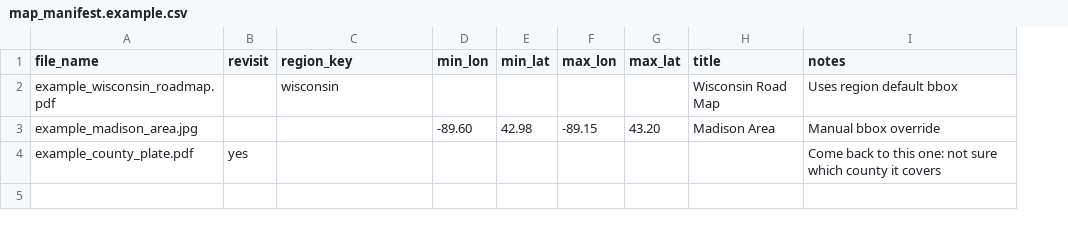
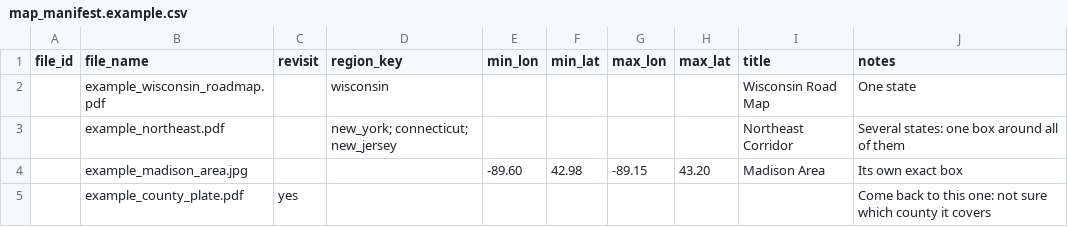
Before and after one commit to bjjahnke/map-library-atlas, a CSV file: config/map_manifest.example.csv, drawn as a sheet; addresses are those after the commit; the diff names each change by its address in the sheet, - before the commit and + after, or states it on an @@ line.

```diff
--- a/config/map_manifest.example.csv
+++ b/config/map_manifest.example.csv
+column A (file_id), empty
-J2 (notes): Uses region default bbox
+J2 (notes): One state
+row 3:  | example_northeast.pdf |  | new_york; connecticut; new_jersey |  |  |  |  | Northeast Corridor | Several states: one box around all of them
-J4 (notes): Manual bbox override
+J4 (notes): Its own exact box
```
Also changed, not shown: 22 other files.
